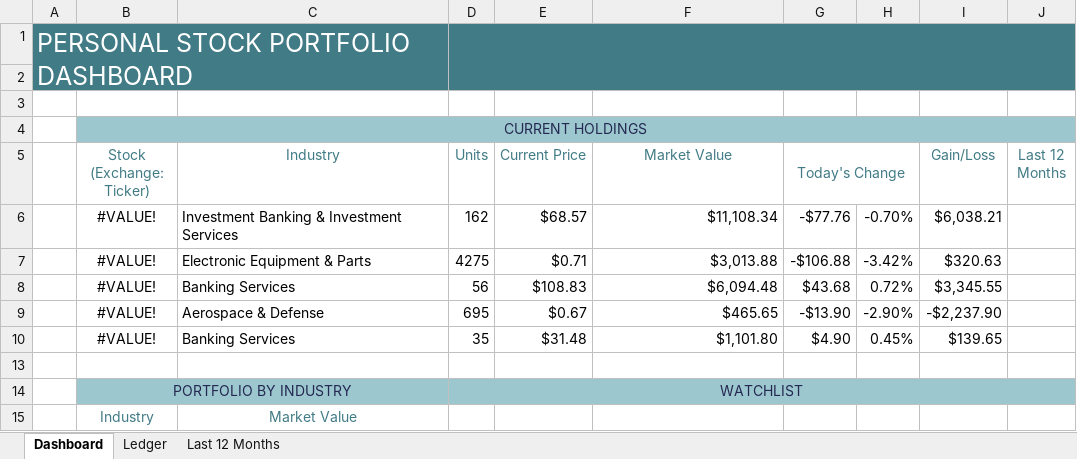
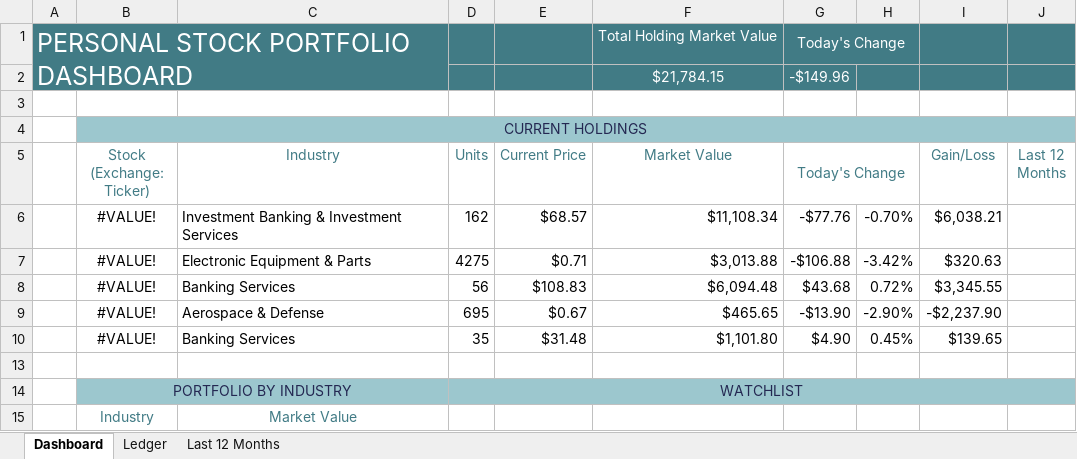
Before and after one commit to Rafsan7238/Data-Analysis_Data-Science_Projects, an Excel workbook: Excel Projects/Personal Stock Portfolio/Stock Portfolio Dashboard.xlsx, sheet Dashboard, drawn as a sheet; values as stored, in another font and other column widths than the file's, no borders; conditional formats not drawn; removed rows and columns are numbered as before the commit, all else as after; the diff names each change by its address in the sheet, - before the commit and + after, or states it on an @@ line.

Commit message:
Added total market value and today's change

```diff
--- a/Excel Projects/Personal Stock Portfolio/Stock Portfolio Dashboard.xlsx (sheet Dashboard)
+++ b/Excel Projects/Personal Stock Portfolio/Stock Portfolio Dashboard.xlsx (sheet Dashboard)
-D1:J2 merged
-F1 (Market Value): (empty)
+F1 (Market Value): Total Holding Market Value
-G1 (Today's Change): (empty)
+G1 (Today's Change): Today's Change
+G1:H1 merged
-row 2: (empty)
+row 2:  |  |  |  |  | $21,784.15 | -$149.96
```
